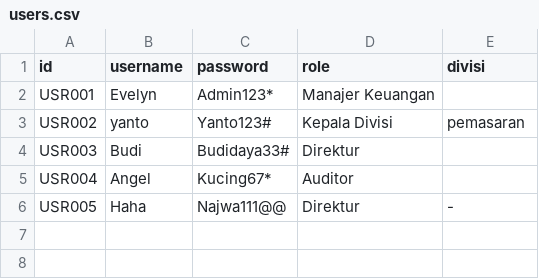
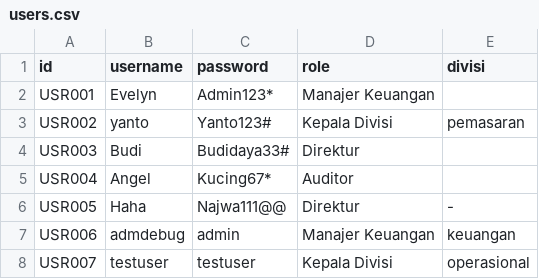
Before and after one commit to raphreezal/fundgate-app, a CSV file: data/users.csv, drawn as a sheet.

Commit message:
add user for debugging

```diff
--- a/data/users.csv
+++ b/data/users.csv
@@ -6 +6,3 @@ USR004,Angel,Kucing67*,Auditor,
 USR005,Haha,Najwa111@@,Direktur,-
+USR006,admdebug,admin,Manajer Keuangan,keuangan
+USR007,testuser,testuser,Kepala Divisi,operasional
```
